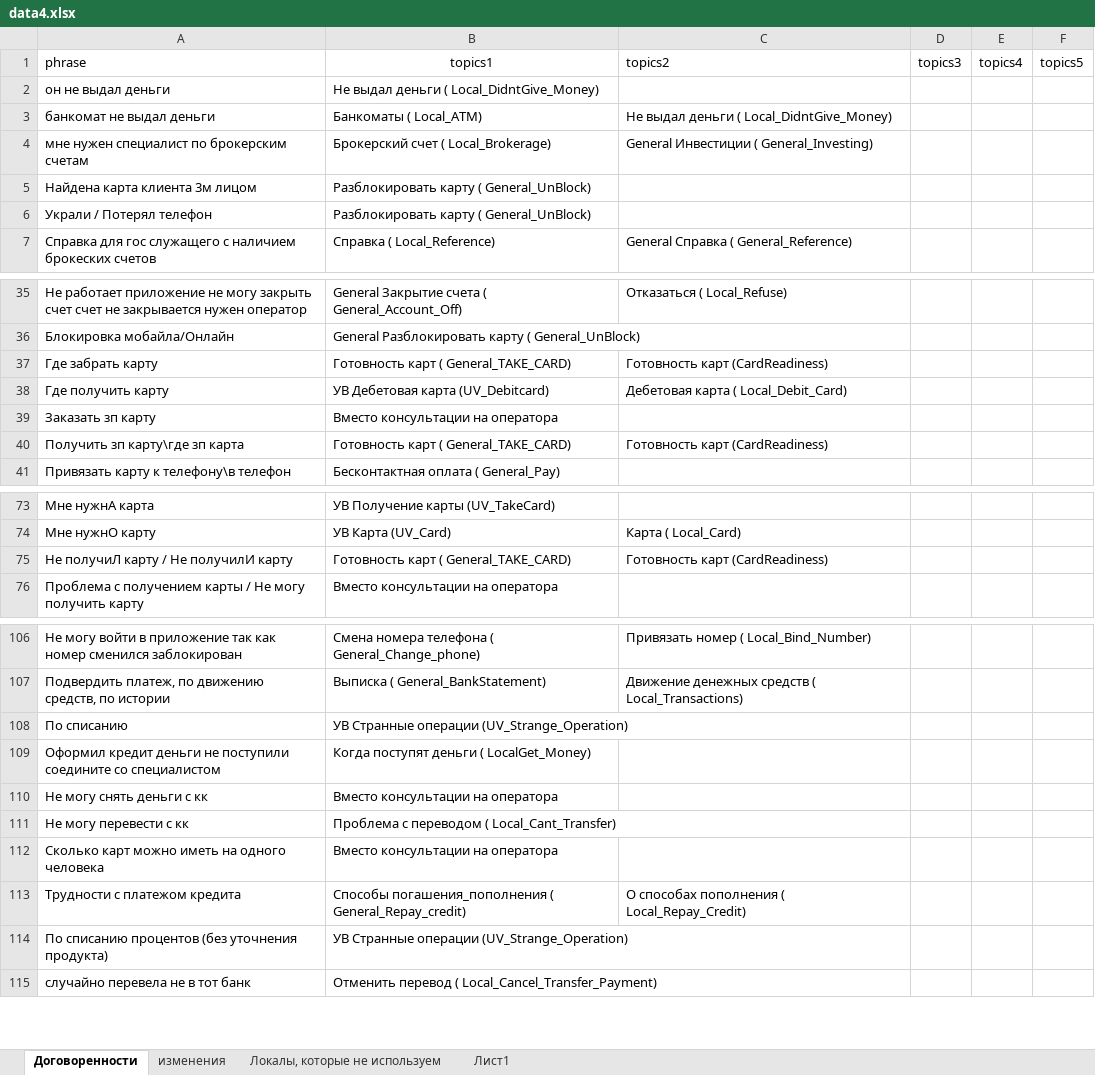
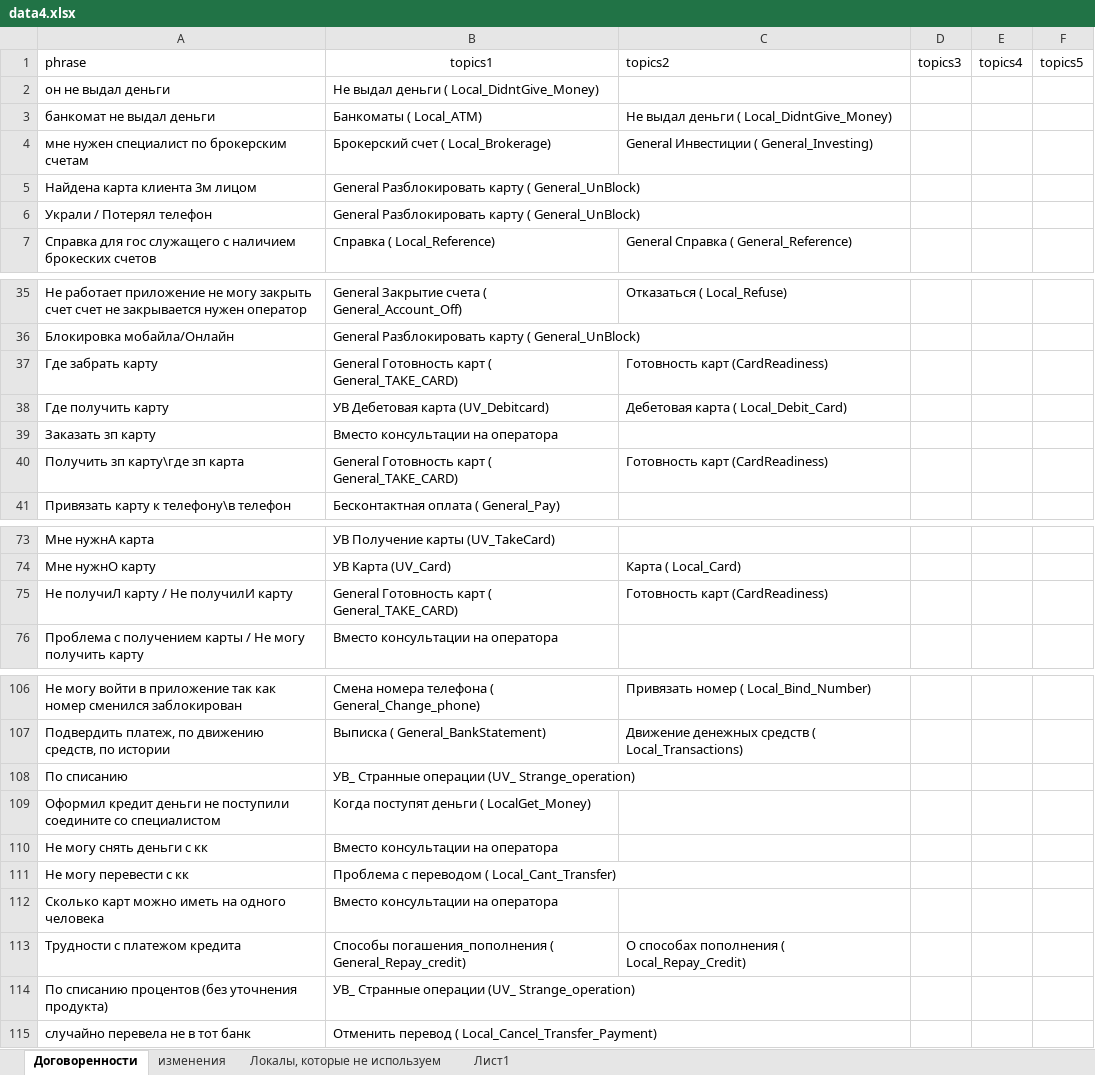
Before and after one commit to codxqqq/semantic-assistant, an Excel workbook: data4.xlsx, sheet Договоренности, drawn as a sheet; only a part is shown, gaps mark what is left out; values as stored, in another font and other column widths than the file's, no borders; charts and pictures not drawn; the diff covers the shown part only; the diff names each change by its address in the sheet, - before the commit and + after, or states it on an @@ line.

Commit message:
Add files via upload

```diff
--- a/data4.xlsx (sheet Договоренности)
+++ b/data4.xlsx (sheet Договоренности)
-B5:B6 (topics1): Разблокировать карту ( General_UnBlock)
+B5:B6 (topics1): General Разблокировать карту ( General_UnBlock)
-B37 (topics1): Готовность карт ( General_TAKE_CARD)
+B37 (topics1): General Готовность карт ( General_TAKE_CARD)
-B40 (topics1): Готовность карт ( General_TAKE_CARD)
+B40 (topics1): General Готовность карт ( General_TAKE_CARD)
-B75 (topics1): Готовность карт ( General_TAKE_CARD)
+B75 (topics1): General Готовность карт ( General_TAKE_CARD)
-B108 (topics1): УВ Странные операции (UV_Strange_Operation)
+B108 (topics1): УВ_ Странные операции (UV_ Strange_operation)
-B114 (topics1): УВ Странные операции (UV_Strange_Operation)
+B114 (topics1): УВ_ Странные операции (UV_ Strange_operation)
```
Also changed, not shown: 11 edited cells elsewhere in this sheet, charts or pictures.
